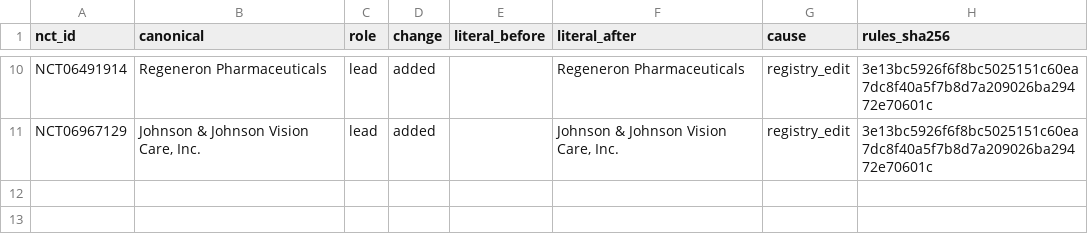
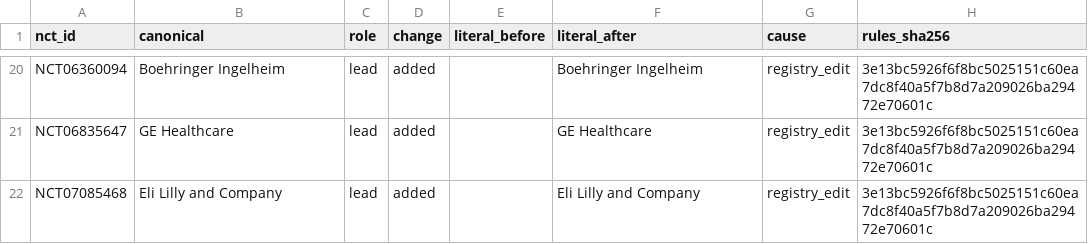
Before and after one commit to michaeldgreenphd/civicsample-engine, a CSV file: data/sponsor_audit/label_changes.csv, drawn as a sheet; only a part is shown, gaps mark what is left out; addresses are those after the commit; the diff covers the shown part only; the diff names each change by its address in the sheet, - before the commit and + after, or states it on an @@ line.

```diff
--- a/data/sponsor_audit/label_changes.csv
+++ b/data/sponsor_audit/label_changes.csv
-A20 (nct_id): NCT06491914
+A20 (nct_id): NCT06360094
-B20 (canonical): Regeneron Pharmaceuticals
+B20 (canonical): Boehringer Ingelheim
-F20 (literal_after): Regeneron Pharmaceuticals
+F20 (literal_after): Boehringer Ingelheim
+row 21: NCT06835647 | GE Healthcare | lead | added |  | GE Healthcare | registry_edit | 3e13bc5926f6f8bc5025151c60ea7dc8f40a5f7b8d7a209026ba29472e70601c
-A22 (nct_id): NCT06967129
+A22 (nct_id): NCT07085468
-B22 (canonical): Johnson & Johnson Vision Care, Inc.
+B22 (canonical): Eli Lilly and Company
-F22 (literal_after): Johnson & Johnson Vision Care, Inc.
+F22 (literal_after): Eli Lilly and Company
```
Also changed, not shown: 10 added rows and 22 edited cells elsewhere in this file, data/sex_gender_audit/inbox_unrecognized.csv, data/sex_gender_audit/label_buckets.csv, 7 other files.
